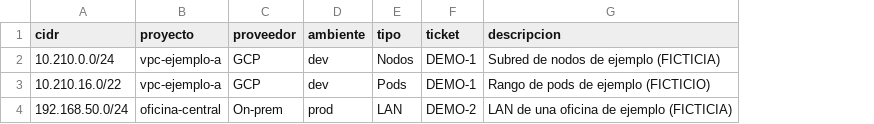
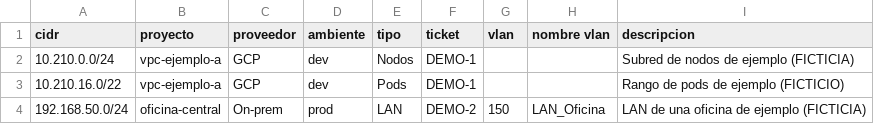
Before and after one commit to estratotechspa/ipam, a CSV file: mvp/public/plantilla-importacion.csv, drawn as a sheet; the diff names each change by its address in the sheet, - before the commit and + after, or states it on an @@ line.

```diff
--- a/mvp/public/plantilla-importacion.csv
+++ b/mvp/public/plantilla-importacion.csv
+column G (vlan), row 4: 150
+column H (nombre vlan), row 4: LAN_Oficina
```
Also changed, not shown: 11 other files.
